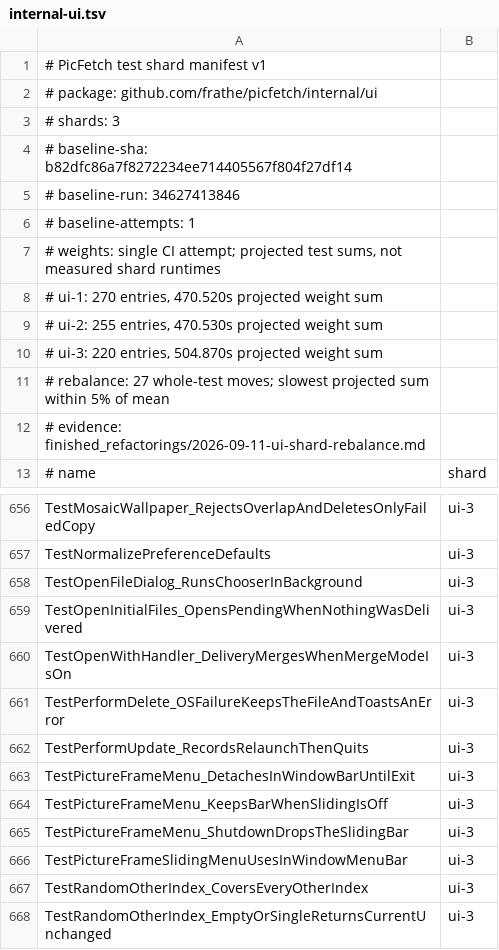
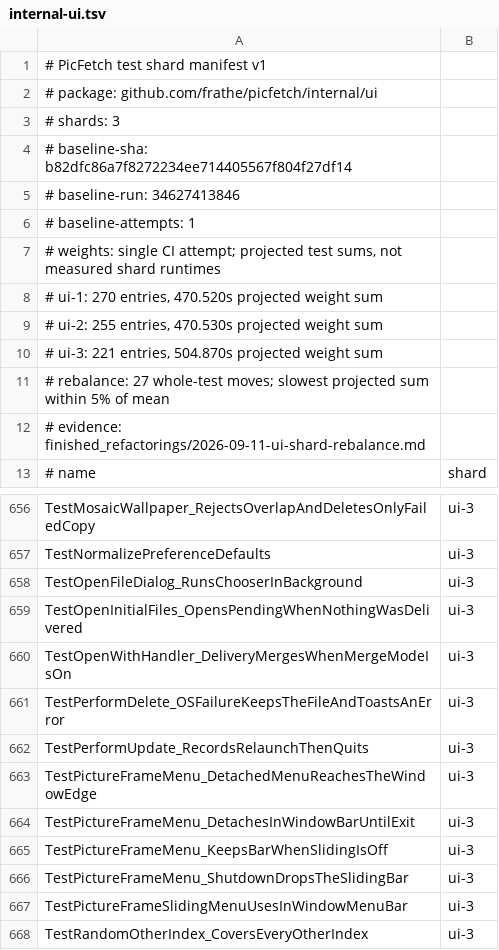
Before and after one commit to frathe/picfetch, a TSV file: .github/testshards/internal-ui.tsv, drawn as a sheet; only a part is shown, gaps mark what is left out; the shorter side is filled out with more unchanged rows.

```diff
--- a/.github/testshards/internal-ui.tsv
+++ b/.github/testshards/internal-ui.tsv
@@ -9,3 +9,3 @@
 # ui-2: 255 entries, 470.530s projected weight sum
-# ui-3: 220 entries, 504.870s projected weight sum
+# ui-3: 221 entries, 504.870s projected weight sum
 # rebalance: 27 whole-test moves; slowest projected sum within 5% of mean
@@ -662,2 +662,3 @@ TestPerformDelete_OSFailureKeepsTheFileAndToastsAnError	ui-3
 TestPerformUpdate_RecordsRelaunchThenQuits	ui-3
+TestPictureFrameMenu_DetachedMenuReachesTheWindowEdge	ui-3
 TestPictureFrameMenu_DetachesInWindowBarUntilExit	ui-3
```
Also changed, not shown: 4 other files.
